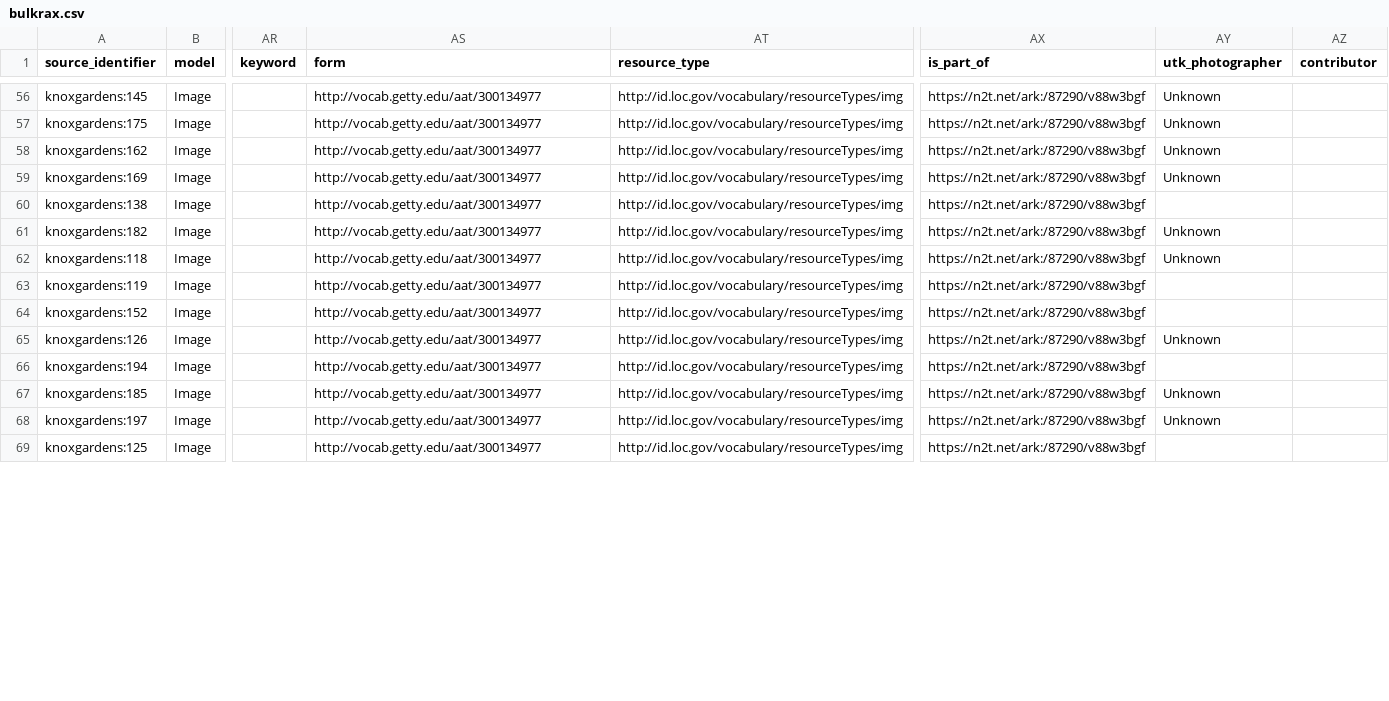
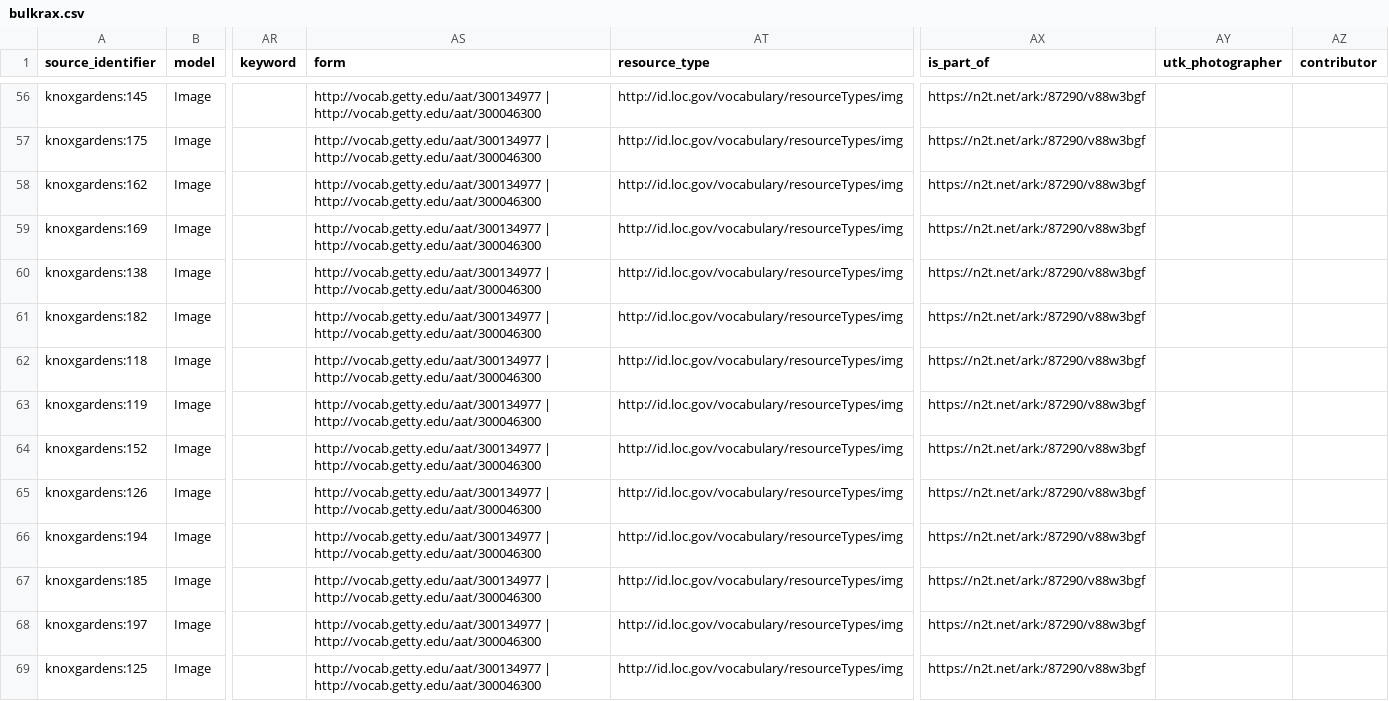
Before and after one commit to UTKcataloging/knoxgardens, a CSV file: hyku/bulkrax.csv, drawn as a sheet; only a part is shown, gaps mark what is left out; the diff covers the shown part only; the diff names each change by its address in the sheet, - before the commit and + after, or states it on an @@ line.

```diff
--- a/hyku/bulkrax.csv
+++ b/hyku/bulkrax.csv
-AS56:AS69 (form): http://vocab.getty.edu/aat/300134977
+AS56:AS69 (form): http://vocab.getty.edu/aat/300134977 | http://vocab.getty.edu/aat/300046300
-AY56:AY59 (utk_photographer): Unknown
+AY56:AY59 (utk_photographer): (empty)
-AY61:AY62 (utk_photographer): Unknown
+AY61:AY62 (utk_photographer): (empty)
-AY65 (utk_photographer): Unknown
+AY65 (utk_photographer): (empty)
-AY67:AY68 (utk_photographer): Unknown
+AY67:AY68 (utk_photographer): (empty)
```
Also changed, not shown: 140 edited cells elsewhere in this file.
